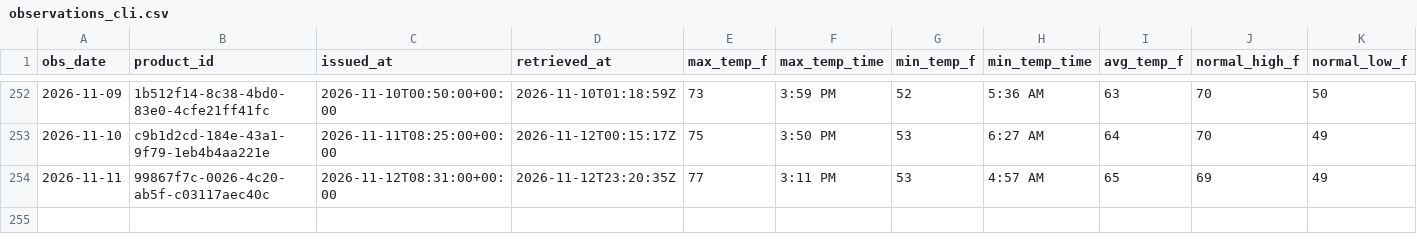
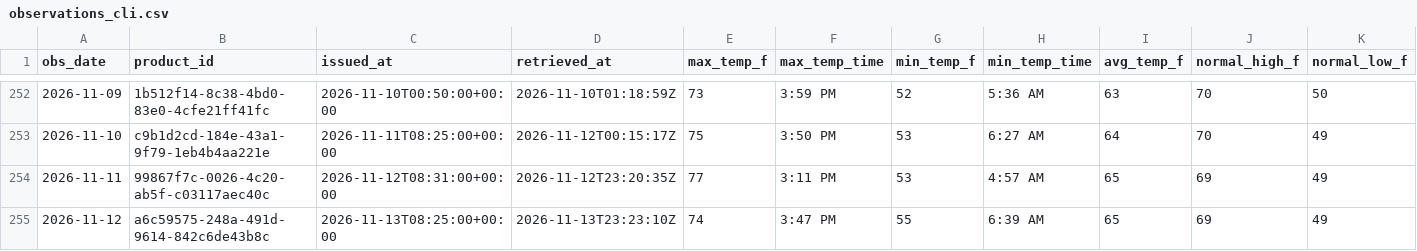
Before and after one commit to jjha911-a11y/nws-forecast-collector, a CSV file: data/observations_cli.csv, drawn as a sheet; only a part is shown, gaps mark what is left out; rows hold the shown columns only; the diff names each change by its address in the sheet, - before the commit and + after, or states it on an @@ line.

```diff
--- a/data/observations_cli.csv
+++ b/data/observations_cli.csv
+row 255: 2026-11-12 | a6c59575-248a-491d-9614-842c6de43b8c | 2026-11-13T08:25:00+00:00 | 2026-11-13T23:23:10Z | 74 | 3:47 PM | 55 | 6:39 AM | 65 | 69 | 49
```
